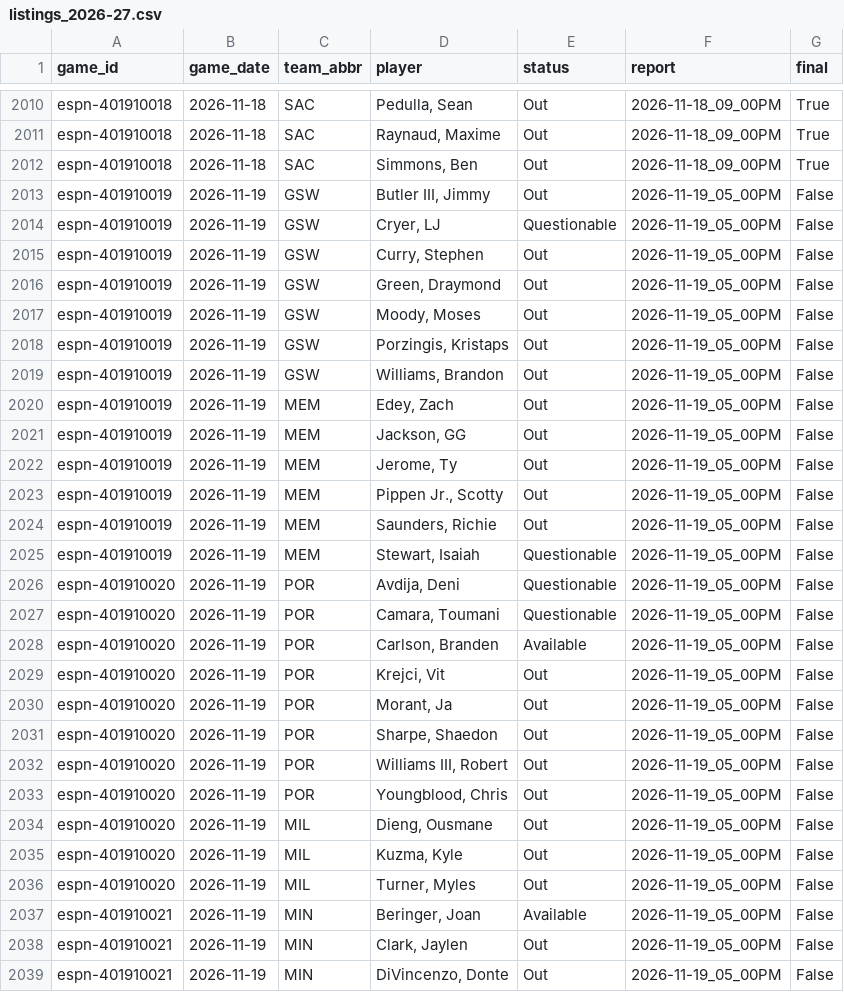
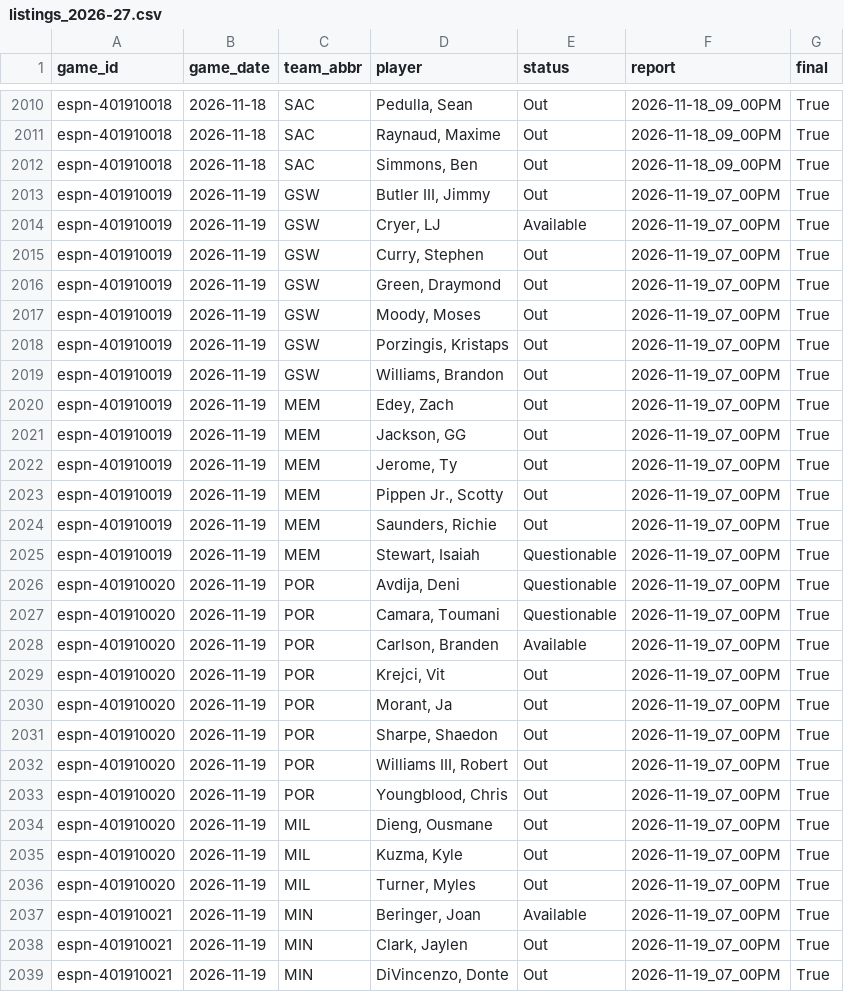
Before and after one commit to z3nsz/nba-prediction, a CSV file: live_state/listings_2026-27.csv, drawn as a sheet; only a part is shown, gaps mark what is left out; the diff covers the shown part only.

```diff
--- a/live_state/listings_2026-27.csv
+++ b/live_state/listings_2026-27.csv
@@ -2012,28 +2012,28 @@ espn-401910018,2026-11-18,SAC,"Raynaud, Maxime",Out,2026-11-18_09_00PM,True
 espn-401910018,2026-11-18,SAC,"Simmons, Ben",Out,2026-11-18_09_00PM,True
-espn-401910019,2026-11-19,GSW,"Butler III, Jimmy",Out,2026-11-19_05_00PM,False
-espn-401910019,2026-11-19,GSW,"Cryer, LJ",Questionable,2026-11-19_05_00PM,False
-espn-401910019,2026-11-19,GSW,"Curry, Stephen",Out,2026-11-19_05_00PM,False
-espn-401910019,2026-11-19,GSW,"Green, Draymond",Out,2026-11-19_05_00PM,False
-espn-401910019,2026-11-19,GSW,"Moody, Moses",Out,2026-11-19_05_00PM,False
-espn-401910019,2026-11-19,GSW,"Porzingis, Kristaps",Out,2026-11-19_05_00PM,False
-espn-401910019,2026-11-19,GSW,"Williams, Brandon",Out,2026-11-19_05_00PM,False
-espn-401910019,2026-11-19,MEM,"Edey, Zach",Out,2026-11-19_05_00PM,False
-espn-401910019,2026-11-19,MEM,"Jackson, GG",Out,2026-11-19_05_00PM,False
-espn-401910019,2026-11-19,MEM,"Jerome, Ty",Out,2026-11-19_05_00PM,False
-espn-401910019,2026-11-19,MEM,"Pippen Jr., Scotty",Out,2026-11-19_05_00PM,False
-espn-401910019,2026-11-19,MEM,"Saunders, Richie",Out,2026-11-19_05_00PM,False
-espn-401910019,2026-11-19,MEM,"Stewart, Isaiah",Questionable,2026-11-19_05_00PM,False
-espn-401910020,2026-11-19,POR,"Avdija, Deni",Questionable,2026-11-19_05_00PM,False
-espn-401910020,2026-11-19,POR,"Camara, Toumani",Questionable,2026-11-19_05_00PM,False
-espn-401910020,2026-11-19,POR,"Carlson, Branden",Available,2026-11-19_05_00PM,False
-espn-401910020,2026-11-19,POR,"Krejci, Vit",Out,2026-11-19_05_00PM,False
-espn-401910020,2026-11-19,POR,"Morant, Ja",Out,2026-11-19_05_00PM,False
-espn-401910020,2026-11-19,POR,"Sharpe, Shaedon",Out,2026-11-19_05_00PM,False
-espn-401910020,2026-11-19,POR,"Williams III, Robert",Out,2026-11-19_05_00PM,False
-espn-401910020,2026-11-19,POR,"Youngblood, Chris",Out,2026-11-19_05_00PM,False
-espn-401910020,2026-11-19,MIL,"Dieng, Ousmane",Out,2026-11-19_05_00PM,False
-espn-401910020,2026-11-19,MIL,"Kuzma, Kyle",Out,2026-11-19_05_00PM,False
-espn-401910020,2026-11-19,MIL,"Turner, Myles",Out,2026-11-19_05_00PM,False
-espn-401910021,2026-11-19,MIN,"Beringer, Joan",Available,2026-11-19_05_00PM,False
-espn-401910021,2026-11-19,MIN,"Clark, Jaylen",Out,2026-11-19_05_00PM,False
-espn-401910021,2026-11-19,MIN,"DiVincenzo, Donte",Out,2026-11-19_05_00PM,False
+espn-401910019,2026-11-19,GSW,"Butler III, Jimmy",Out,2026-11-19_07_00PM,True
+espn-401910019,2026-11-19,GSW,"Cryer, LJ",Available,2026-11-19_07_00PM,True
+espn-401910019,2026-11-19,GSW,"Curry, Stephen",Out,2026-11-19_07_00PM,True
+espn-401910019,2026-11-19,GSW,"Green, Draymond",Out,2026-11-19_07_00PM,True
+espn-401910019,2026-11-19,GSW,"Moody, Moses",Out,2026-11-19_07_00PM,True
+espn-401910019,2026-11-19,GSW,"Porzingis, Kristaps",Out,2026-11-19_07_00PM,True
+espn-401910019,2026-11-19,GSW,"Williams, Brandon",Out,2026-11-19_07_00PM,True
+espn-401910019,2026-11-19,MEM,"Edey, Zach",Out,2026-11-19_07_00PM,True
+espn-401910019,2026-11-19,MEM,"Jackson, GG",Out,2026-11-19_07_00PM,True
+espn-401910019,2026-11-19,MEM,"Jerome, Ty",Out,2026-11-19_07_00PM,True
+espn-401910019,2026-11-19,MEM,"Pippen Jr., Scotty",Out,2026-11-19_07_00PM,True
+espn-401910019,2026-11-19,MEM,"Saunders, Richie",Out,2026-11-19_07_00PM,True
+espn-401910019,2026-11-19,MEM,"Stewart, Isaiah",Questionable,2026-11-19_07_00PM,True
+espn-401910020,2026-11-19,POR,"Avdija, Deni",Questionable,2026-11-19_07_00PM,True
+espn-401910020,2026-11-19,POR,"Camara, Toumani",Questionable,2026-11-19_07_00PM,True
+espn-401910020,2026-11-19,POR,"Carlson, Branden",Available,2026-11-19_07_00PM,True
+espn-401910020,2026-11-19,POR,"Krejci, Vit",Out,2026-11-19_07_00PM,True
+espn-401910020,2026-11-19,POR,"Morant, Ja",Out,2026-11-19_07_00PM,True
+espn-401910020,2026-11-19,POR,"Sharpe, Shaedon",Out,2026-11-19_07_00PM,True
+espn-401910020,2026-11-19,POR,"Williams III, Robert",Out,2026-11-19_07_00PM,True
+espn-401910020,2026-11-19,POR,"Youngblood, Chris",Out,2026-11-19_07_00PM,True
+espn-401910020,2026-11-19,MIL,"Dieng, Ousmane",Out,2026-11-19_07_00PM,True
+espn-401910020,2026-11-19,MIL,"Kuzma, Kyle",Out,2026-11-19_07_00PM,True
+espn-401910020,2026-11-19,MIL,"Turner, Myles",Out,2026-11-19_07_00PM,True
+espn-401910021,2026-11-19,MIN,"Beringer, Joan",Available,2026-11-19_07_00PM,True
+espn-401910021,2026-11-19,MIN,"Clark, Jaylen",Out,2026-11-19_07_00PM,True
+espn-401910021,2026-11-19,MIN,"DiVincenzo, Donte",Out,2026-11-19_07_00PM,True
```
Also changed, not shown: 24 edited cells elsewhere in this file, live_state/predictions_2026-27.csv, 5 other files.
